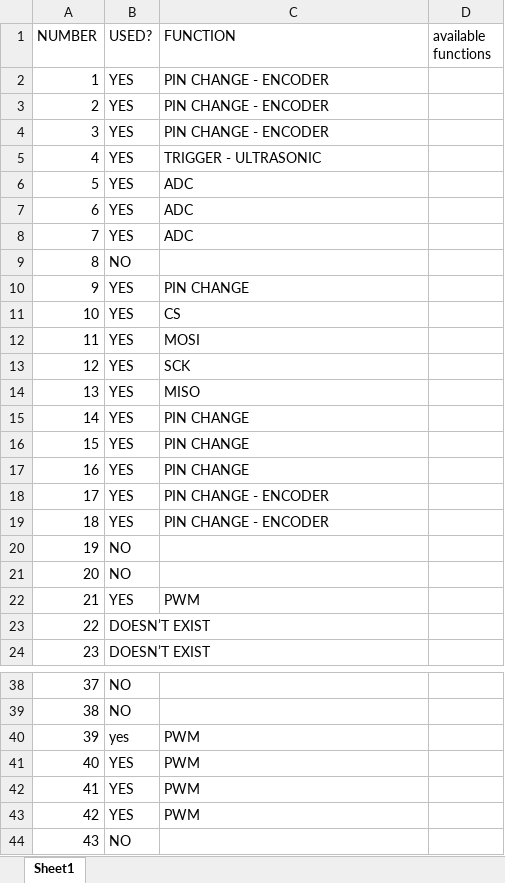
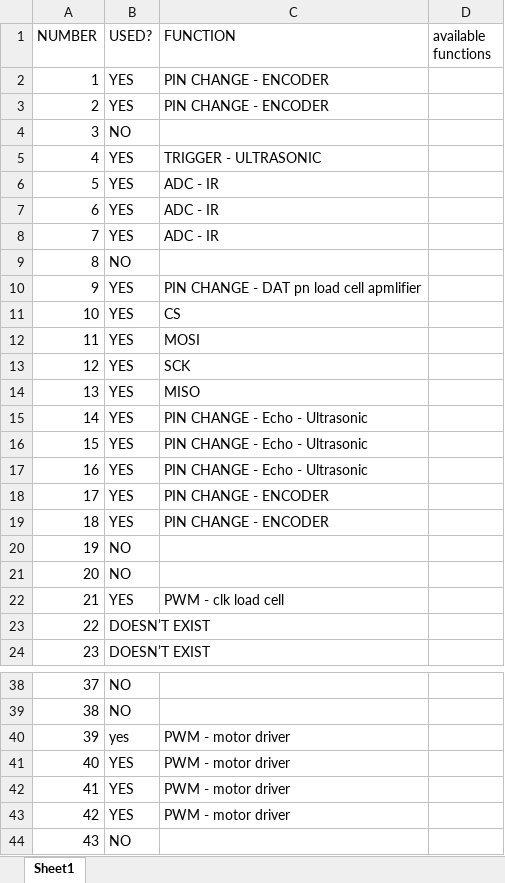
Before and after one commit to tkqa1ex/SPRO-3, an Excel workbook: esp32_pin.xlsx, sheet Sheet1, drawn as a sheet; only a part is shown, gaps mark what is left out; values as stored, in another font and other column widths than the file's, no borders; the diff names each change by its address in the sheet, - before the commit and + after, or states it on an @@ line.

Commit message:
Add files via upload

```diff
--- a/esp32_pin.xlsx (sheet Sheet1)
+++ b/esp32_pin.xlsx (sheet Sheet1)
-B4 (USED?): YES
+B4 (USED?): NO
-C4 (FUNCTION): PIN CHANGE - ENCODER
+C4 (FUNCTION): (empty)
-C6:C8 (FUNCTION): ADC
+C6:C8 (FUNCTION): ADC - IR
-C10 (FUNCTION): PIN CHANGE
+C10 (FUNCTION): PIN CHANGE - DAT pn load cell apmlifier
-C15:C17 (FUNCTION): PIN CHANGE
+C15:C17 (FUNCTION): PIN CHANGE - Echo - Ultrasonic
-C22 (FUNCTION): PWM
+C22 (FUNCTION): PWM - clk load cell
-C40:C43 (FUNCTION): PWM
+C40:C43 (FUNCTION): PWM - motor driver
```
